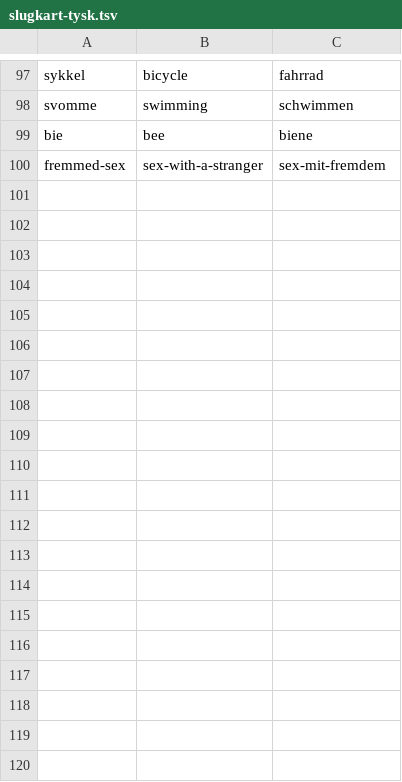
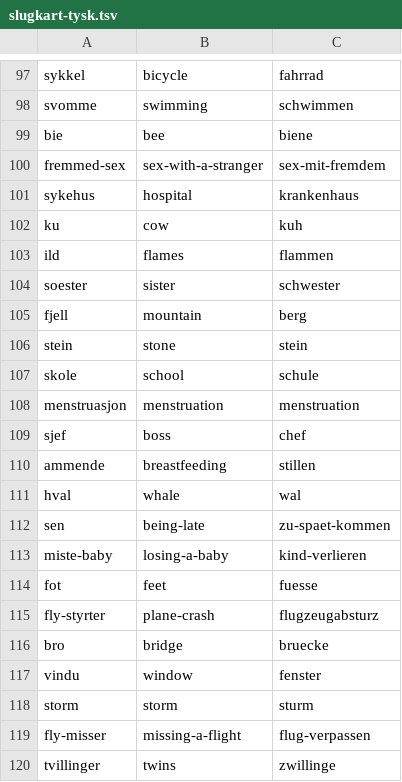
Before and after one commit to hermangautefall/drommeguiden.no, a TSV file: _prosjekt/slugkart-tysk.tsv, drawn as a sheet; only a part is shown, gaps mark what is left out; the diff covers the shown part only; the diff names each change by its address in the sheet, - before the commit and + after, or states it on an @@ line.

```diff
--- a/_prosjekt/slugkart-tysk.tsv
+++ b/_prosjekt/slugkart-tysk.tsv
+row 101: sykehus | hospital | krankenhaus
+row 102: ku | cow | kuh
+row 103: ild | flames | flammen
+row 104: soester | sister | schwester
+row 105: fjell | mountain | berg
+row 106: stein | stone | stein
+row 107: skole | school | schule
+row 108: menstruasjon | menstruation | menstruation
+row 109: sjef | boss | chef
+row 110: ammende | breastfeeding | stillen
+row 111: hval | whale | wal
+row 112: sen | being-late | zu-spaet-kommen
+row 113: miste-baby | losing-a-baby | kind-verlieren
+row 114: fot | feet | fuesse
+row 115: fly-styrter | plane-crash | flugzeugabsturz
+row 116: bro | bridge | bruecke
+row 117: vindu | window | fenster
+row 118: storm | storm | sturm
+row 119: fly-misser | missing-a-flight | flug-verpassen
+row 120: tvillinger | twins | zwillinge
```
Also changed, not shown: 10 added rows elsewhere in this file, 20 other files.
